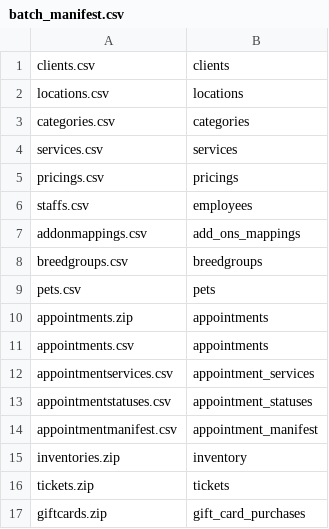
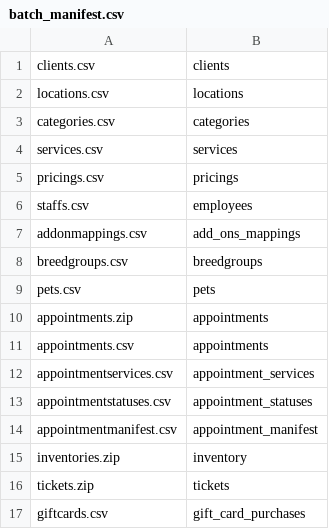
Before and after one commit to atayl16/data-wizard, a CSV file: app/assets/csvs/batch_manifest.csv, drawn as a sheet.

Commit message:
Fix incorrect gift card file type in batch manifests

```diff
--- a/app/assets/csvs/batch_manifest.csv
+++ b/app/assets/csvs/batch_manifest.csv
@@ -16,2 +16,2 @@ inventories.zip,inventory
 tickets.zip,tickets
-giftcards.zip, gift_card_purchases
+giftcards.csv,gift_card_purchases
```
Also changed, not shown: app/assets/csvs/batch_manifest_pet_w_bundles.csv, app/assets/csvs/batch_manifest_pet_w_classes.csv, 11 other files.
